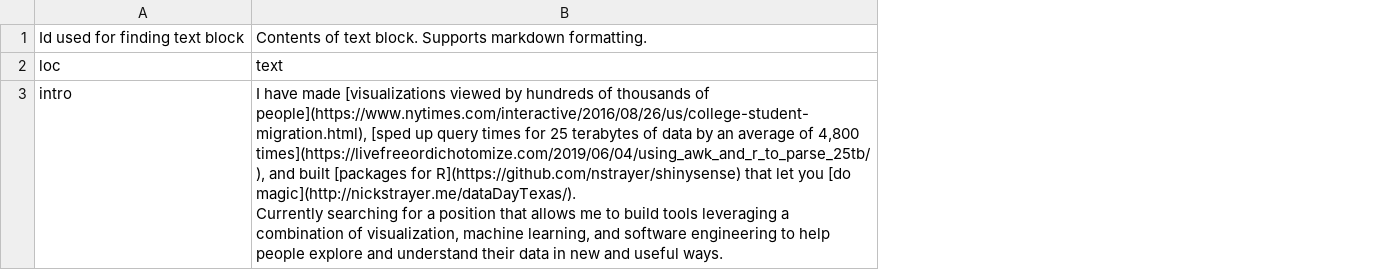
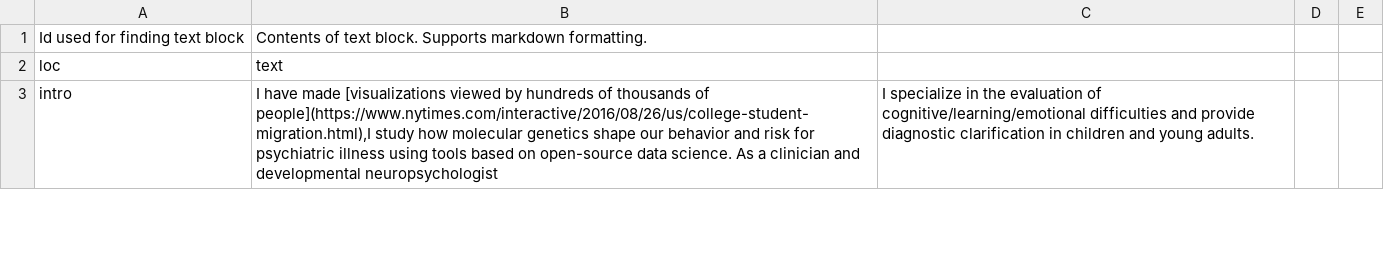
Before and after one commit to brainworkup/cv, a CSV file: data/text_blocks.csv, drawn as a sheet; only a part is shown; ↵ is a line break in a cell; the diff covers the shown part only; the diff names each change by its address in the sheet, - before the commit and + after, or states it on an @@ line.

```diff
--- a/data/text_blocks.csv
+++ b/data/text_blocks.csv
+column C, row 3: I specialize in the evaluation of cognitive/learning/emotional difficulties and provide diagnostic clarification in children and young adults.
+column D, empty
+column E, empty
-B3: …thousands of people](https://www.nytimes.com/interactive/2016/08/26/us/college-student-migration.html), [sped up query times for 25 terabytes of data by an average of 4,800 times](https://livefreeordichotomize.com/2019/06/04/using_awk_and_r_to_parse_25tb/), and built [packages for R](https://github.com/nstrayer/shinysense) that let you [do magic](http://nickstrayer.me/dataDayTexas/). ↵ Currently searching for a position that allows me to build tools leveraging a combination of visualization, machine learning, and software engineering to help people explore and understand their data in new and useful ways.
+B3: …thousands of people](https://www.nytimes.com/interactive/2016/08/26/us/college-student-migration.html),I study how molecular genetics shape our behavior and risk for psychiatric illness using tools based on open-source data science. As a clinician and developmental neuropsychologist
```
Also changed, not shown: 3 added rows elsewhere in this file, data/contact_info.csv, data/entries.csv, 6 other files.
